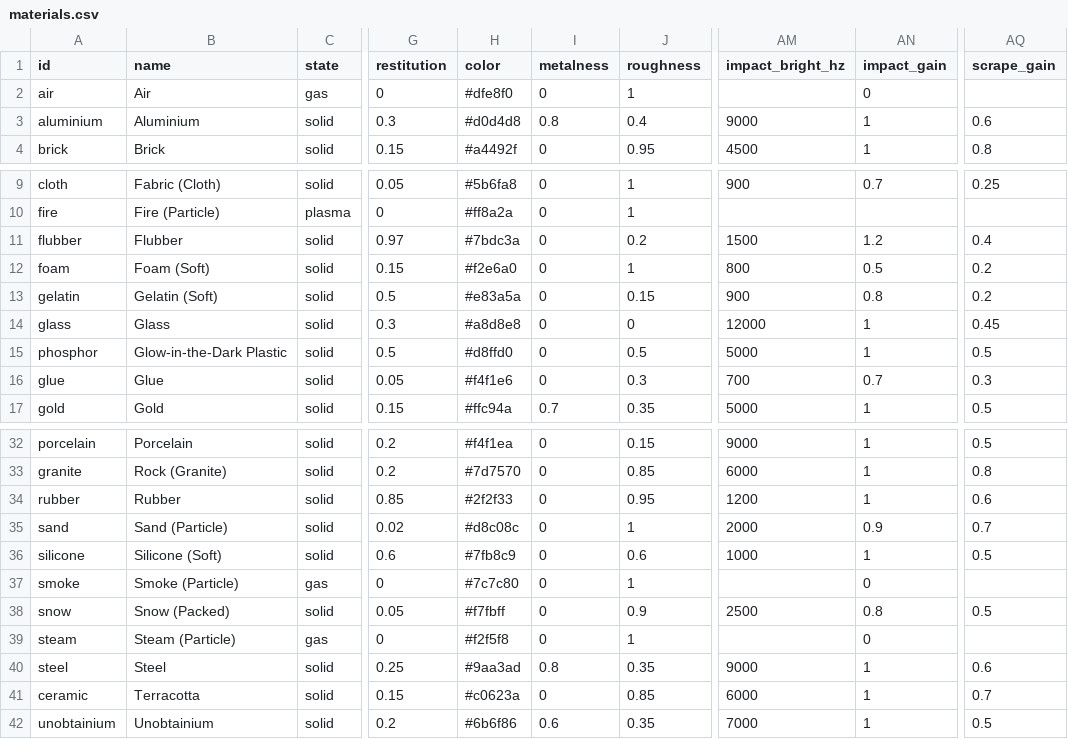
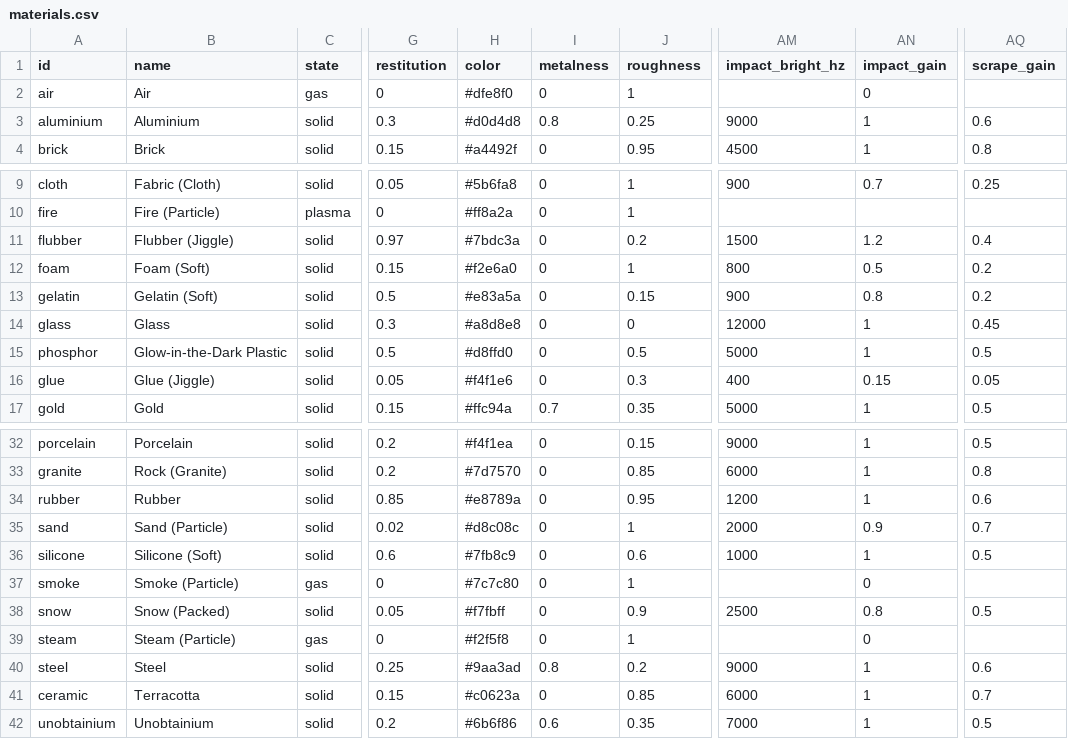
Before and after one commit to Lindblum/physics-sandbox-threejs, a CSV file: src/materials.csv, drawn as a sheet; only a part is shown, gaps mark what is left out; the diff names each change by its address in the sheet, - before the commit and + after, or states it on an @@ line.

```diff
--- a/src/materials.csv
+++ b/src/materials.csv
-J3 (roughness): 0.4
+J3 (roughness): 0.25
-B11 (name): Flubber
+B11 (name): Flubber (Jiggle)
-B16 (name): Glue
+B16 (name): Glue (Jiggle)
-AM16 (impact_bright_hz): 700
+AM16 (impact_bright_hz): 400
-AN16 (impact_gain): 0.7
+AN16 (impact_gain): 0.15
-AQ16 (scrape_gain): 0.3
+AQ16 (scrape_gain): 0.05
-H34 (color): #2f2f33
+H34 (color): #e8789a
-J40 (roughness): 0.35
+J40 (roughness): 0.2
```
Also changed, not shown: 3 other files.
